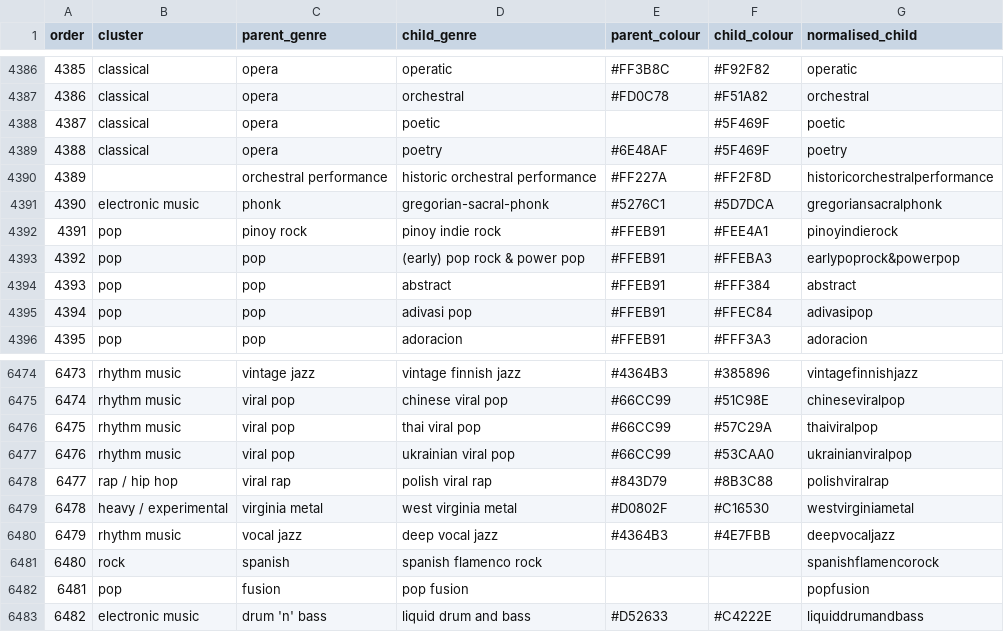
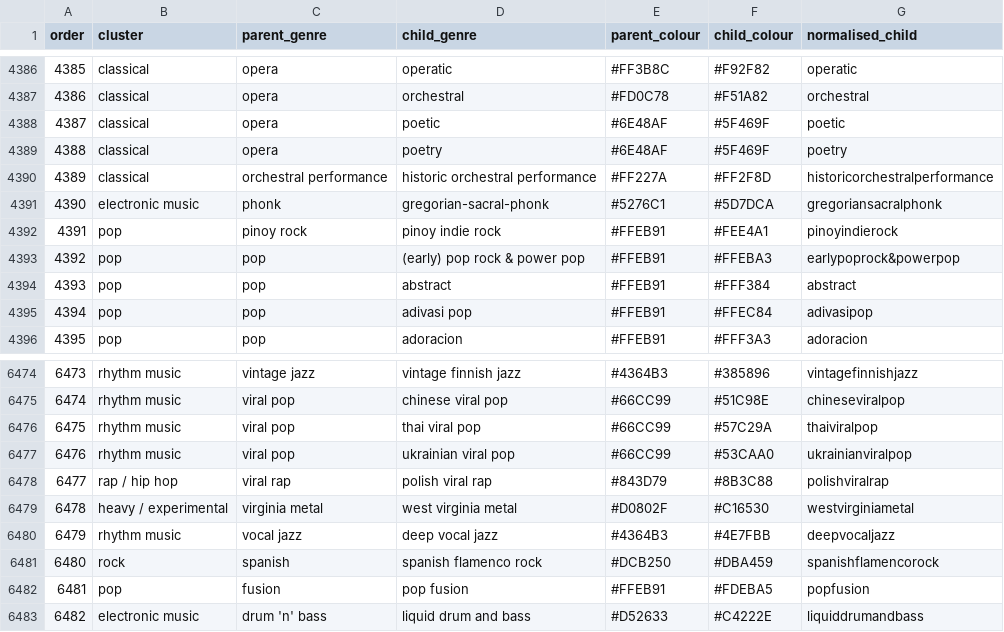
Before and after one commit to stst368-code/porto, a CSV file: good-boy-records/templates/music_genre_taxonomy.csv, drawn as a sheet; only a part is shown, gaps mark what is left out.

```diff
--- a/good-boy-records/templates/music_genre_taxonomy.csv
+++ b/good-boy-records/templates/music_genre_taxonomy.csv
@@ -4387,5 +4387,5 @@
 4386,classical,opera,orchestral,#FD0C78,#F51A82,orchestral
-4387,classical,opera,poetic,,#5F469F,poetic
+4387,classical,opera,poetic,#6E48AF,#5F469F,poetic
 4388,classical,opera,poetry,#6E48AF,#5F469F,poetry
-4389,,orchestral performance,historic orchestral performance,#FF227A,#FF2F8D,historicorchestralperformance
+4389,classical,orchestral performance,historic orchestral performance,#FF227A,#FF2F8D,historicorchestralperformance
 4390,electronic music,phonk,gregorian-sacral-phonk,#5276C1,#5D7DCA,gregoriansacralphonk
@@ -6480,4 +6480,4 @@
 6479,rhythm music,vocal jazz,deep vocal jazz,#4364B3,#4E7FBB,deepvocaljazz
-6480,rock,spanish,spanish flamenco rock,,,spanishflamencorock
-6481,pop,fusion,pop fusion,,,popfusion
+6480,rock,spanish,spanish flamenco rock,#DCB250,#DBA459,spanishflamencorock
+6481,pop,fusion,pop fusion,#FFEB91,#FDEBA5,popfusion
 6482,electronic music,drum 'n' bass,liquid drum and bass,#D52633,#C4222E,liquiddrumandbass
```
